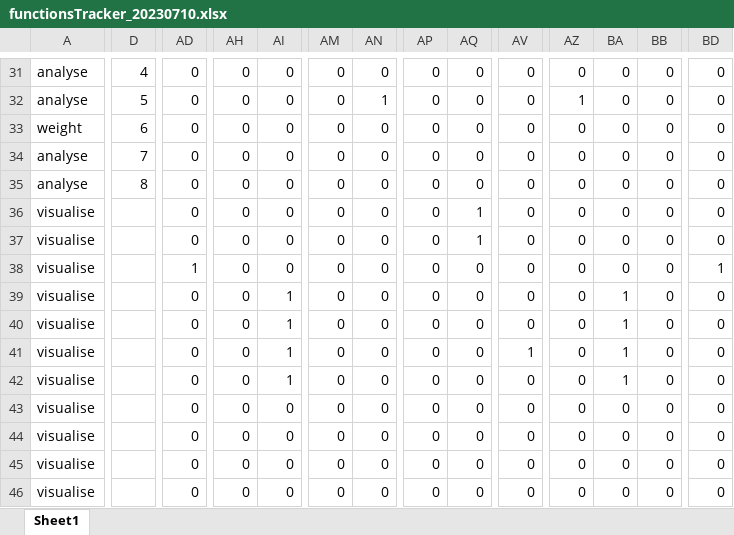
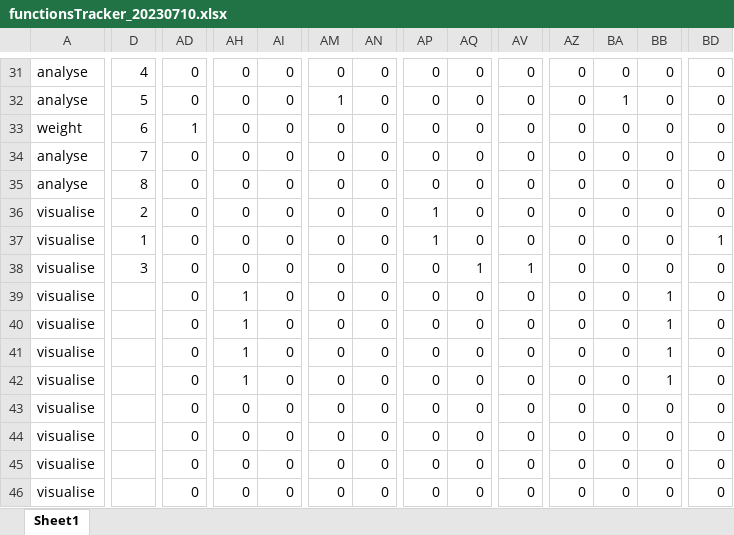
Before and after one commit to anniequinn/AHgen, an Excel workbook: data-raw/functionsTracker_20230710.xlsx, sheet Sheet1, drawn as a sheet; only a part is shown, gaps mark what is left out; values as stored, in another font and other column widths than the file's, no borders; the diff covers the shown part only; the diff names each change by its address in the sheet, - before the commit and + after, or states it on an @@ line.

```diff
--- a/data-raw/functionsTracker_20230710.xlsx (sheet Sheet1)
+++ b/data-raw/functionsTracker_20230710.xlsx (sheet Sheet1)
-AM32: 0
+AM32: 1
-AN32: 1
+AN32: 0
-AZ32: 1
+AZ32: 0
-BA32: 0
+BA32: 1
-AD33: 0
+AD33: 1
-D36: (empty)
+D36: 2
-AP36:AP37: 0
+AP36:AP37: 1
-AQ36:AQ37: 1
+AQ36:AQ37: 0
-D37: (empty)
+D37: 1
-BD37: 0
+BD37: 1
-D38: (empty)
+D38: 3
-AD38: 1
+AD38: 0
-AQ38: 0
+AQ38: 1
-AV38: 0
+AV38: 1
-BD38: 1
+BD38: 0
-AH39:AH42: 0
+AH39:AH42: 1
-AI39:AI42: 1
+AI39:AI42: 0
-BA39:BA42: 1
+BA39:BA42: 0
-BB39:BB42: 0
+BB39:BB42: 1
-AV41: 1
+AV41: 0
```
Also changed, not shown: 88 edited cells elsewhere in this sheet, 4 other files.
